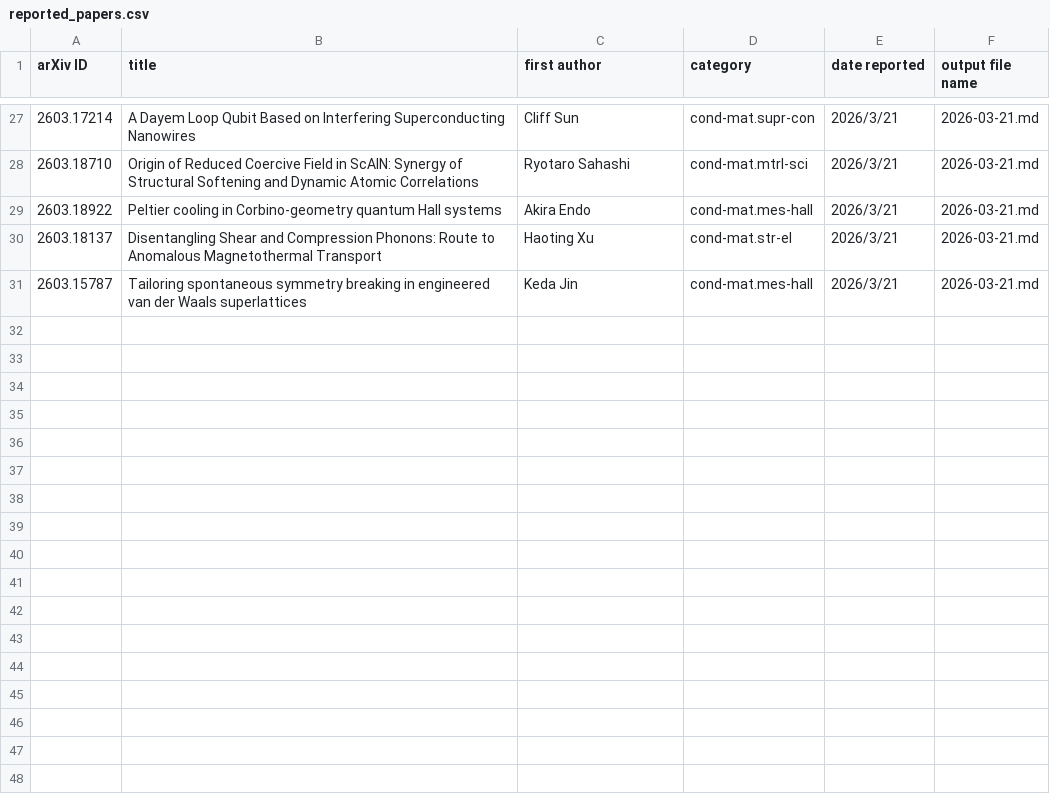
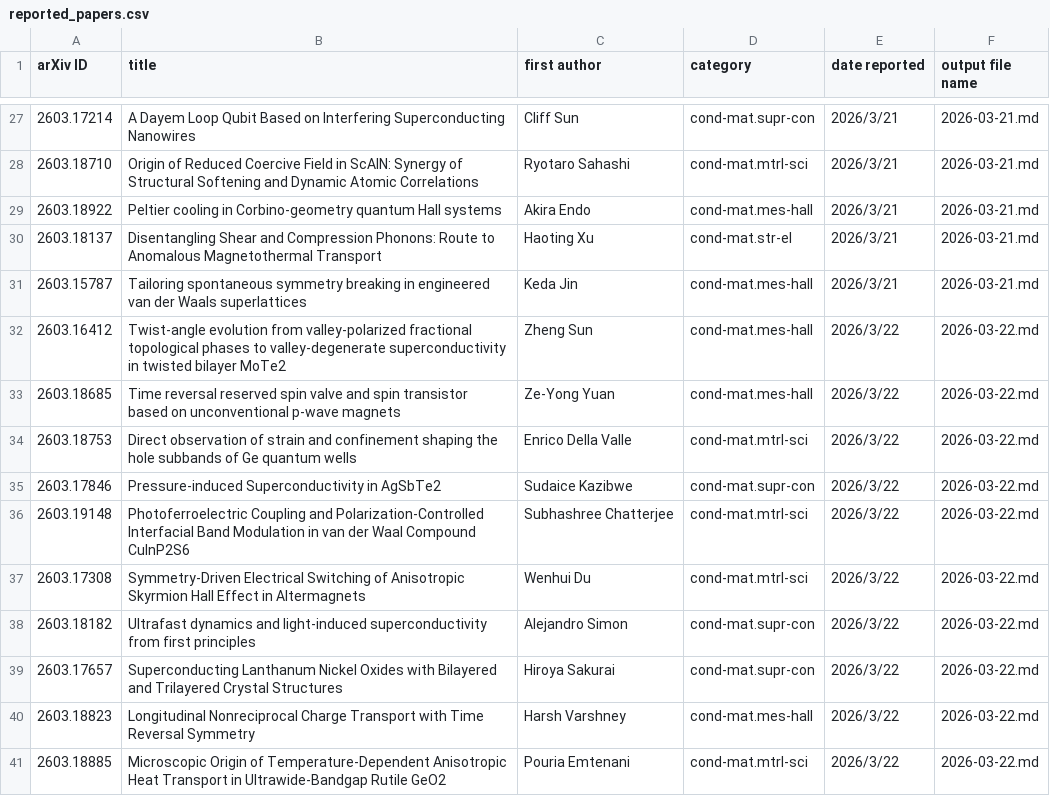
Before and after one commit to rd070672/arxiv-review, a CSV file: src/quantum/reported_papers.csv, drawn as a sheet; only a part is shown, gaps mark what is left out; the diff names each change by its address in the sheet, - before the commit and + after, or states it on an @@ line.

```diff
--- a/src/quantum/reported_papers.csv
+++ b/src/quantum/reported_papers.csv
+row 32: 2603.16412 | Twist-angle evolution from valley-polarized fractional topological phases to valley-degenerate superconductivity in twisted bilayer MoTe2 | Zheng Sun | cond-mat.mes-hall | 2026/3/22 | 2026-03-22.md
+row 33: 2603.18685 | Time reversal reserved spin valve and spin transistor based on unconventional p-wave magnets | Ze-Yong Yuan | cond-mat.mes-hall | 2026/3/22 | 2026-03-22.md
+row 34: 2603.18753 | Direct observation of strain and confinement shaping the hole subbands of Ge quantum wells | Enrico Della Valle | cond-mat.mtrl-sci | 2026/3/22 | 2026-03-22.md
+row 35: 2603.17846 | Pressure-induced Superconductivity in AgSbTe2 | Sudaice Kazibwe | cond-mat.supr-con | 2026/3/22 | 2026-03-22.md
+row 36: 2603.19148 | Photoferroelectric Coupling and Polarization-Controlled Interfacial Band Modulation in van der Waal Compound CuInP2S6 | Subhashree Chatterjee | cond-mat.mtrl-sci | 2026/3/22 | 2026-03-22.md
+row 37: 2603.17308 | Symmetry-Driven Electrical Switching of Anisotropic Skyrmion Hall Effect in Altermagnets | Wenhui Du | cond-mat.mtrl-sci | 2026/3/22 | 2026-03-22.md
+row 38: 2603.18182 | Ultrafast dynamics and light-induced superconductivity from first principles | Alejandro Simon | cond-mat.supr-con | 2026/3/22 | 2026-03-22.md
+row 39: 2603.17657 | Superconducting Lanthanum Nickel Oxides with Bilayered and Trilayered Crystal Structures | Hiroya Sakurai | cond-mat.supr-con | 2026/3/22 | 2026-03-22.md
+row 40: 2603.18823 | Longitudinal Nonreciprocal Charge Transport with Time Reversal Symmetry | Harsh Varshney | cond-mat.mes-hall | 2026/3/22 | 2026-03-22.md
+row 41: 2603.18885 | Microscopic Origin of Temperature-Dependent Anisotropic Heat Transport in Ultrawide-Bandgap Rutile GeO2 | Pouria Emtenani | cond-mat.mtrl-sci | 2026/3/22 | 2026-03-22.md
```
Also changed, not shown: 6 other files.
